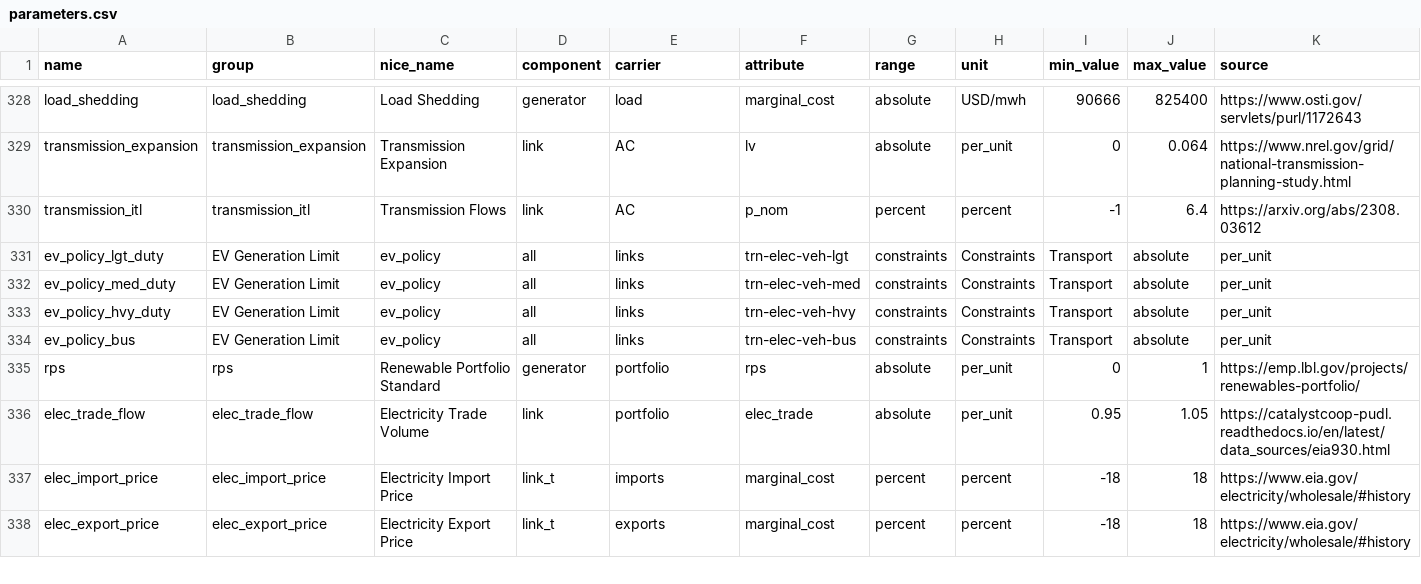
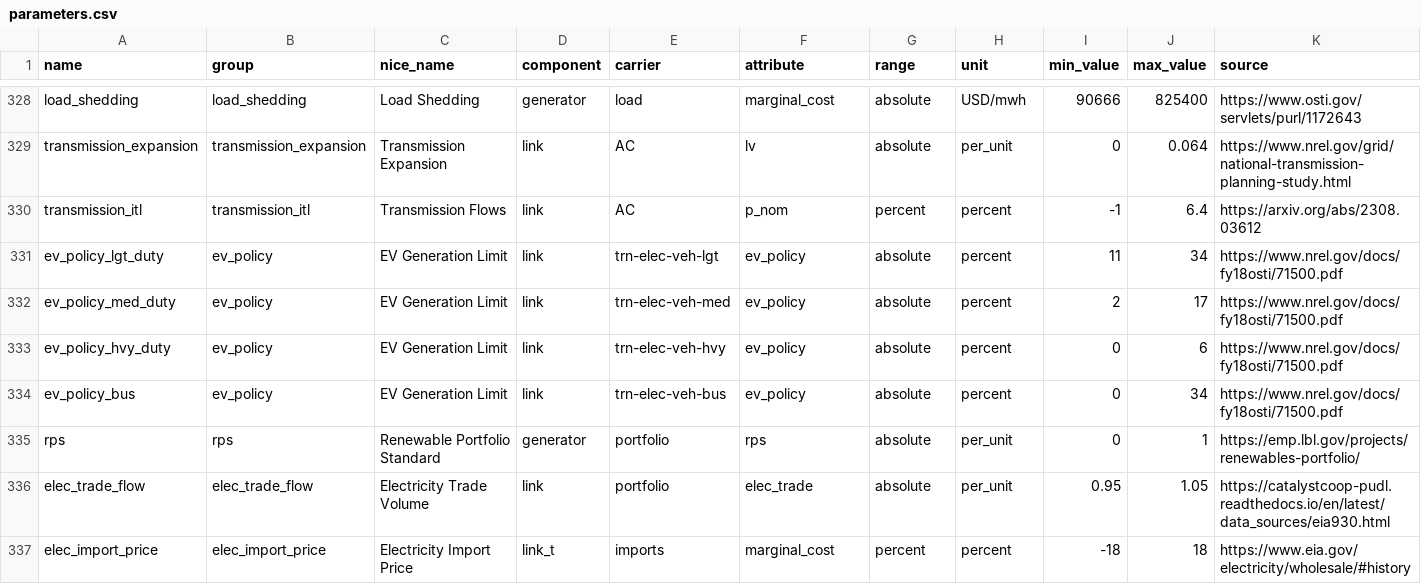
Before and after one commit to DeltaE/pypsa-gsa, a CSV file: config/parameters.csv, drawn as a sheet; only a part is shown, gaps mark what is left out; the shorter side is filled out with more unchanged rows; the diff covers the shown part only; the diff names each change by its address in the sheet, - before the commit and + after, or states it on an @@ line.

Commit message:
ev limits updated

```diff
--- a/config/parameters.csv
+++ b/config/parameters.csv
-B331:B334 (group): EV Generation Limit
+B331:B334 (group): ev_policy
-C331:C334 (nice_name): ev_policy
+C331:C334 (nice_name): EV Generation Limit
-D331:D334 (component): all
+D331:D334 (component): link
-E331 (carrier): links
+E331 (carrier): trn-elec-veh-lgt
-F331 (attribute): trn-elec-veh-lgt
+F331 (attribute): ev_policy
-G331:G334 (range): constraints
+G331:G334 (range): absolute
-H331:H334 (unit): Constraints
+H331:H334 (unit): percent
-I331 (min_value): Transport
+I331 (min_value): 11
-J331 (max_value): absolute
+J331 (max_value): 34
-K331:K334 (source): per_unit
+K331:K334 (source): https://www.nrel.gov/docs/fy18osti/71500.pdf
-E332 (carrier): links
+E332 (carrier): trn-elec-veh-med
-F332 (attribute): trn-elec-veh-med
+F332 (attribute): ev_policy
-I332 (min_value): Transport
+I332 (min_value): 2
-J332 (max_value): absolute
+J332 (max_value): 17
-E333 (carrier): links
+E333 (carrier): trn-elec-veh-hvy
-F333 (attribute): trn-elec-veh-hvy
+F333 (attribute): ev_policy
-I333:I334 (min_value): Transport
+I333:I334 (min_value): 0
-J333 (max_value): absolute
+J333 (max_value): 6
-E334 (carrier): links
+E334 (carrier): trn-elec-veh-bus
-F334 (attribute): trn-elec-veh-bus
+F334 (attribute): ev_policy
-J334 (max_value): absolute
+J334 (max_value): 34
```
Also changed, not shown: 16 edited cells elsewhere in this file.
